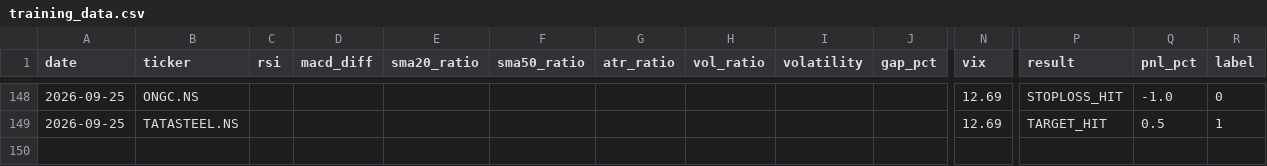
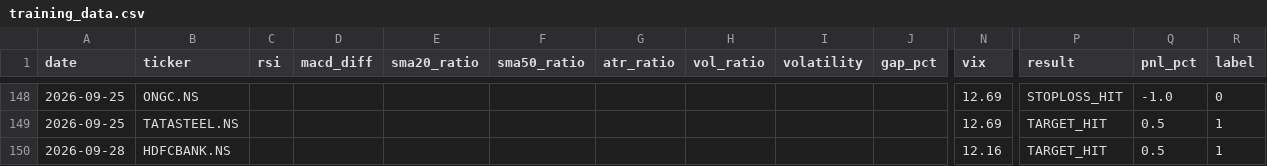
Before and after one commit to gangeshchawla/intraday-signals, a CSV file: logs/training_data.csv, drawn as a sheet; only a part is shown, gaps mark what is left out; rows hold the shown columns only; the diff names each change by its address in the sheet, - before the commit and + after, or states it on an @@ line.

Commit message:
📊 Auto-update logs/training_data.csv

```diff
--- a/logs/training_data.csv
+++ b/logs/training_data.csv
+row 150: 2026-09-28 | HDFCBANK.NS |  |  |  |  |  |  |  |  | 12.16 | TARGET_HIT | 0.5 | 1
```
